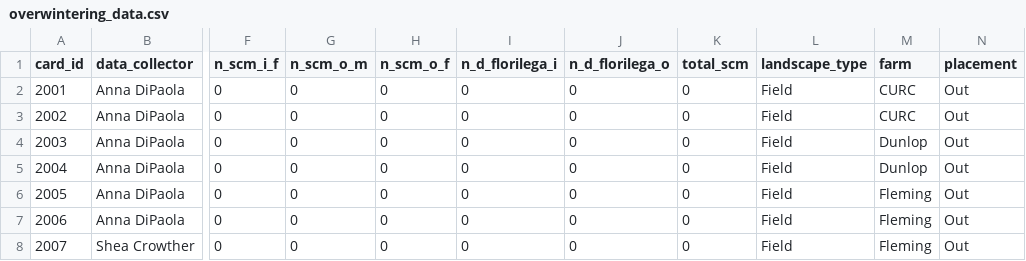
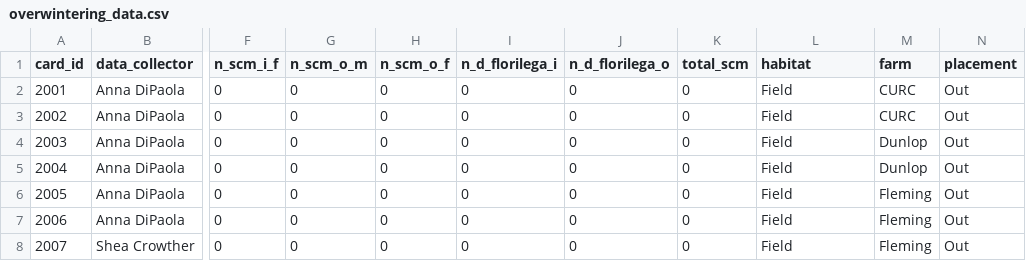
Before and after one commit to chloecho31/cornell, a CSV file: SCM/2023/Overwintering/overwintering_data.csv, drawn as a sheet; only a part is shown, gaps mark what is left out; the diff names each change by its address in the sheet, - before the commit and + after, or states it on an @@ line.

```diff
--- a/SCM/2023/Overwintering/overwintering_data.csv
+++ b/SCM/2023/Overwintering/overwintering_data.csv
-L1: landscape_type
+L1: habitat
```
Also changed, not shown: Literature_Review/lit_review_data.csv, SCM/2023/Overwintering/Landscape/Data/scm_overwintering_cdl_500m.csv, 14 other files.
